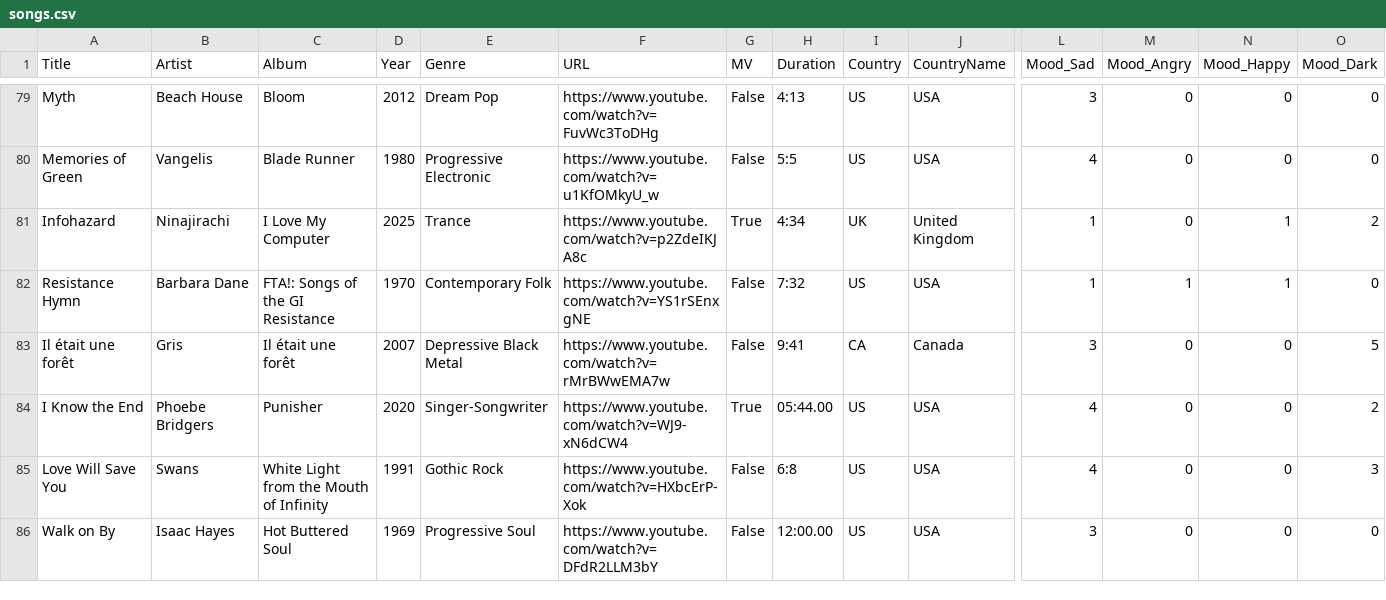
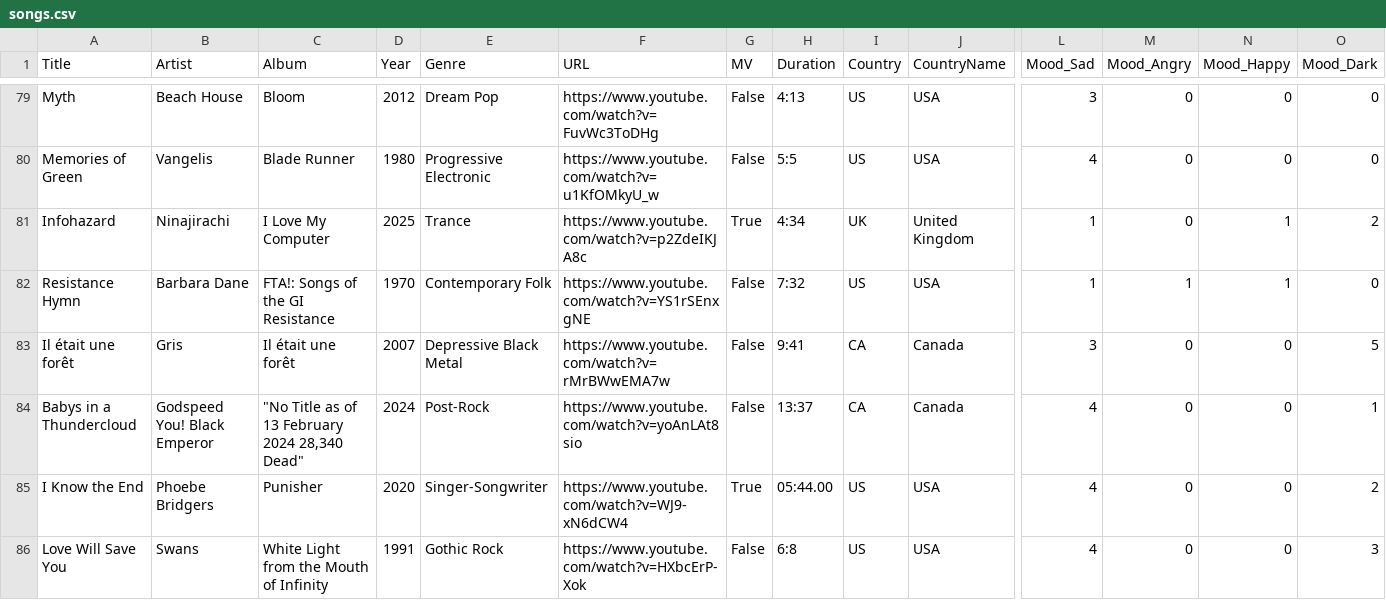
Before and after one commit to janedoe83/cafealpha, a CSV file: data/songs.csv, drawn as a sheet; only a part is shown, gaps mark what is left out; the shorter side is filled out with more unchanged rows; rows hold the shown columns only; the diff names each change by its address in the sheet, - before the commit and + after, or states it on an @@ line.

```diff
--- a/data/songs.csv
+++ b/data/songs.csv
+row 84: Babys in a Thundercloud | Godspeed You! Black Emperor | "No Title as of 13 February 2024 28,340 Dead" | 2024 | Post-Rock | https://www.youtube.com/watch?v=yoAnLAt8sio | False | 13:37 | CA | Canada | 4 | 0 | 0 | 1
```
Also changed, not shown: data/albums.csv, 18 other files.
